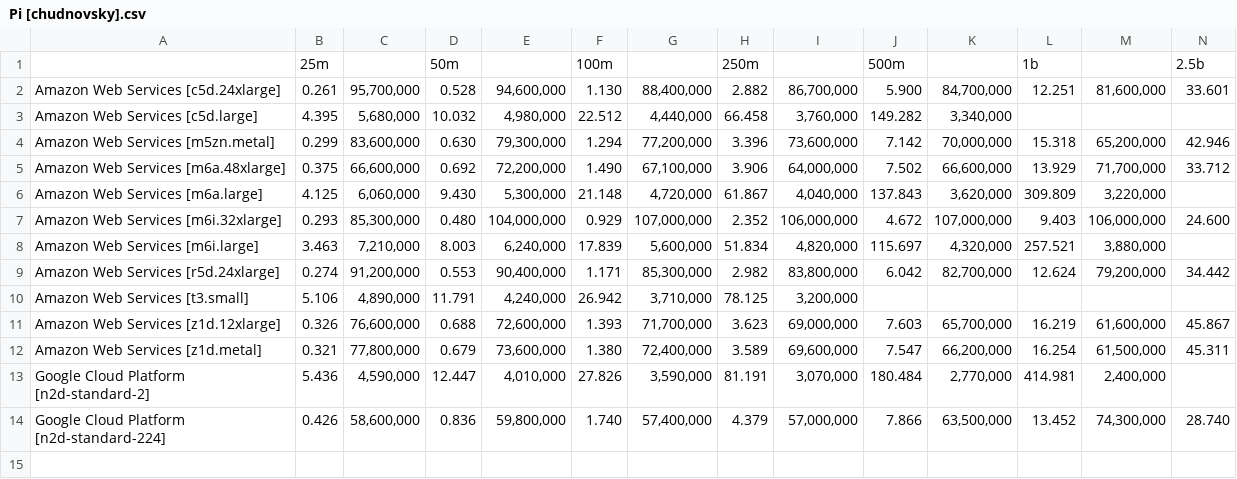
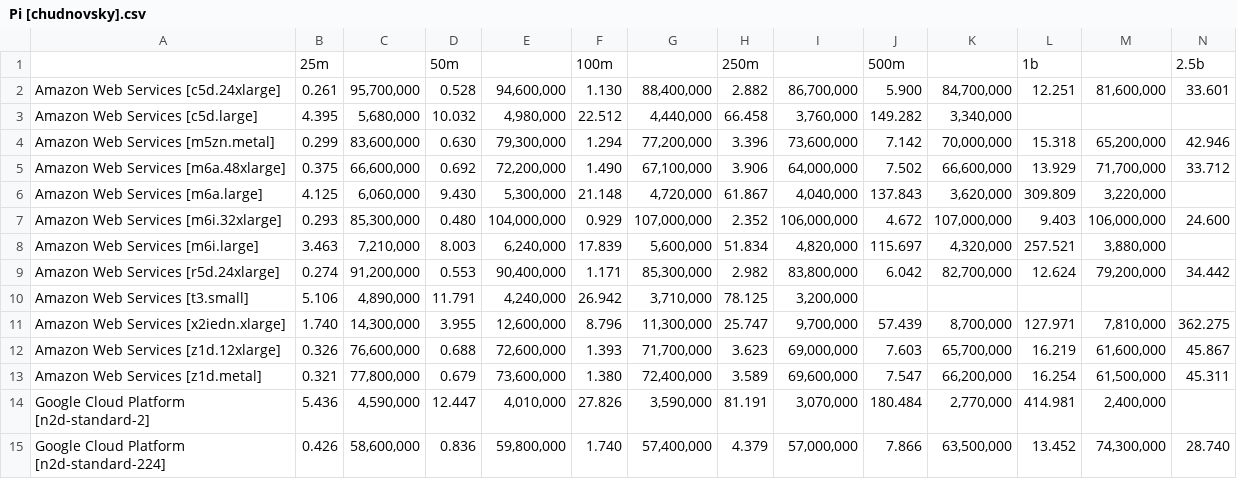
Before and after one commit to greghogan/benchmark, a CSV file: y-cruncher/results/Tables by constant/Pi [chudnovsky].csv, drawn as a sheet; only a part is shown; rows hold the shown columns only; the diff names each change by its address in the sheet, - before the commit and + after, or states it on an @@ line.

Commit message:
Add y-cruncher results for AWS x2iedn.xlarge

```diff
--- a/y-cruncher/results/Tables by constant/Pi [chudnovsky].csv
+++ b/y-cruncher/results/Tables by constant/Pi [chudnovsky].csv
+row 11: Amazon Web Services [x2iedn.xlarge] | 1.740 | 14,300,000 | 3.955 | 12,600,000 | 8.796 | 11,300,000 | 25.747 | 9,700,000 | 57.439 | 8,700,000 | 127.971 | 7,810,000 | 362.275
```
Also changed, not shown: 31 other files.
